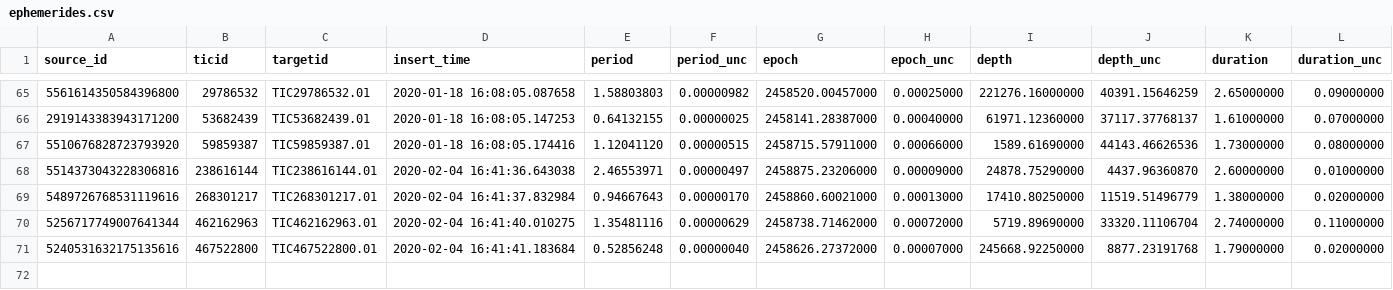
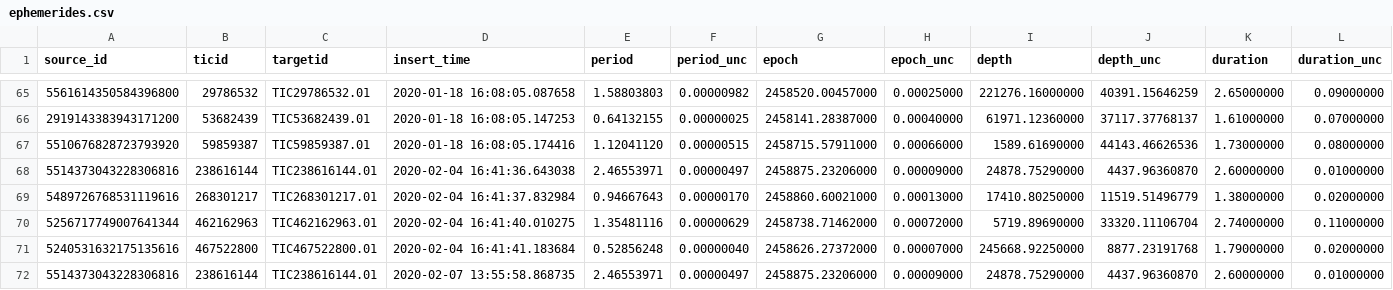
Before and after one commit to lgbouma/cdips_followup, a CSV file: data/ephemerides/ephemerides.csv, drawn as a sheet; only a part is shown, gaps mark what is left out; rows hold the shown columns only; the diff names each change by its address in the sheet, - before the commit and + after, or states it on an @@ line.

Commit message:
ephemerides: minor update from lcogt

```diff
--- a/data/ephemerides/ephemerides.csv
+++ b/data/ephemerides/ephemerides.csv
+row 72: 5514373043228306816 | 238616144 | TIC238616144.01 | 2020-02-07 13:55:58.868735 | 2.46553971 | 0.00000497 | 2458875.23206000 | 0.00009000 | 24878.75290000 | 4437.96360870 | 2.60000000 | 0.01000000
```
